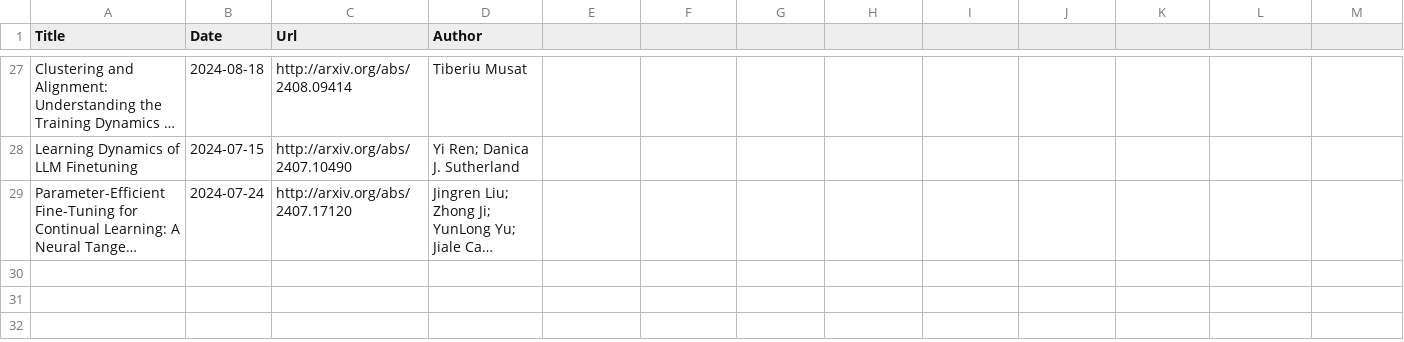
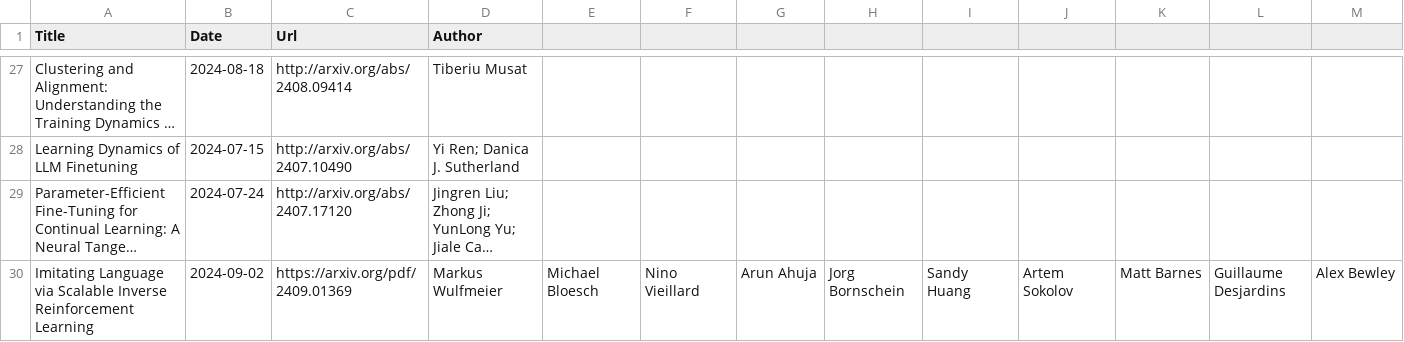
Before and after one commit to Furyton/awesome-language-model-analysis, a CSV file: papers/phenomena-of-interest/training-dynamics/papers.csv, drawn as a sheet; only a part is shown, gaps mark what is left out; long unchanged cells end in …; rows hold the shown columns only; the diff names each change by its address in the sheet, - before the commit and + after, or states it on an @@ line.

```diff
--- a/papers/phenomena-of-interest/training-dynamics/papers.csv
+++ b/papers/phenomena-of-interest/training-dynamics/papers.csv
+row 30: Imitating Language via Scalable Inverse Reinforcement Learning | 2024-09-02 | https://arxiv.org/pdf/2409.01369 | Markus Wulfmeier | Michael Bloesch | Nino Vieillard | Arun Ahuja | Jorg Bornschein | Sandy Huang | Artem Sokolov | Matt Barnes | Guillaume Desjardins | Alex Bewley
```
Also changed, not shown: papers/architectural-effectivity/linear-attention/papers.csv, papers/miscellanea/papers.csv, 6 other files.
